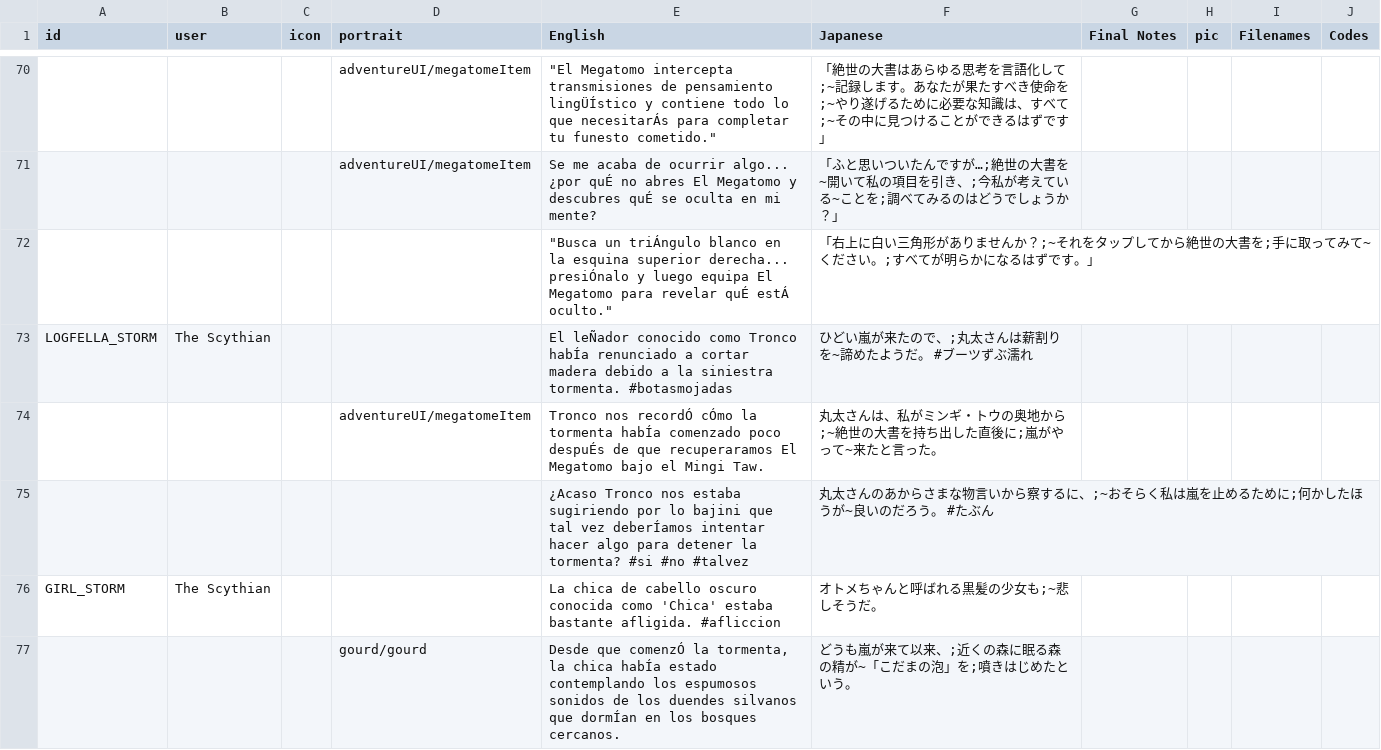
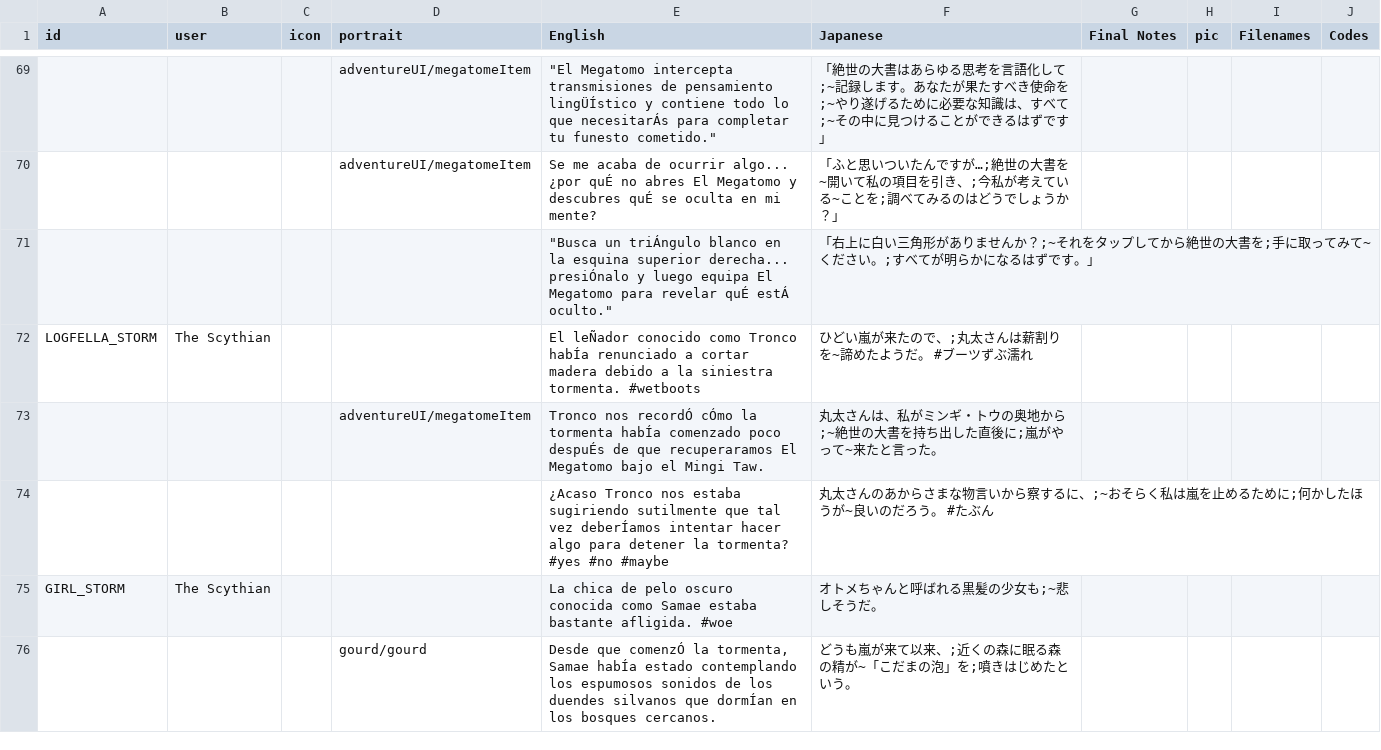
Before and after one commit to cesardeg/sworcery-spanish, a TSV file: dialog.tsv, drawn as a sheet; only a part is shown, gaps mark what is left out; addresses are those after the commit; the diff covers the shown part only; the diff names each change by its address in the sheet, - before the commit and + after, or states it on an @@ line.

```diff
--- a/dialog.tsv
+++ b/dialog.tsv
-E72 (English): …siniestra tormenta. #botasmojadas
+E72 (English): …siniestra tormenta. #wetboots
-E74 (English): …estaba sugiriendo por lo bajini que tal vez deberÍamos intentar hacer algo para detener la tormenta? #si #no #talvez
+E74 (English): …estaba sugiriendo sutilmente que tal vez deberÍamos intentar hacer algo para detener la tormenta? #yes #no #maybe
-E75 (English): …chica de cabello oscuro conocida como 'Chica' estaba bastante afligida. #afliccion
+E75 (English): …chica de pelo oscuro conocida como Samae estaba bastante afligida. #woe
-E76 (English): …la tormenta, la chica habÍa estado…
+E76 (English): …la tormenta, Samae habÍa estado…
```
Also changed, not shown: 1 added row, 2 removed rows and 105 edited cells elsewhere in this file, strings.tsv.
